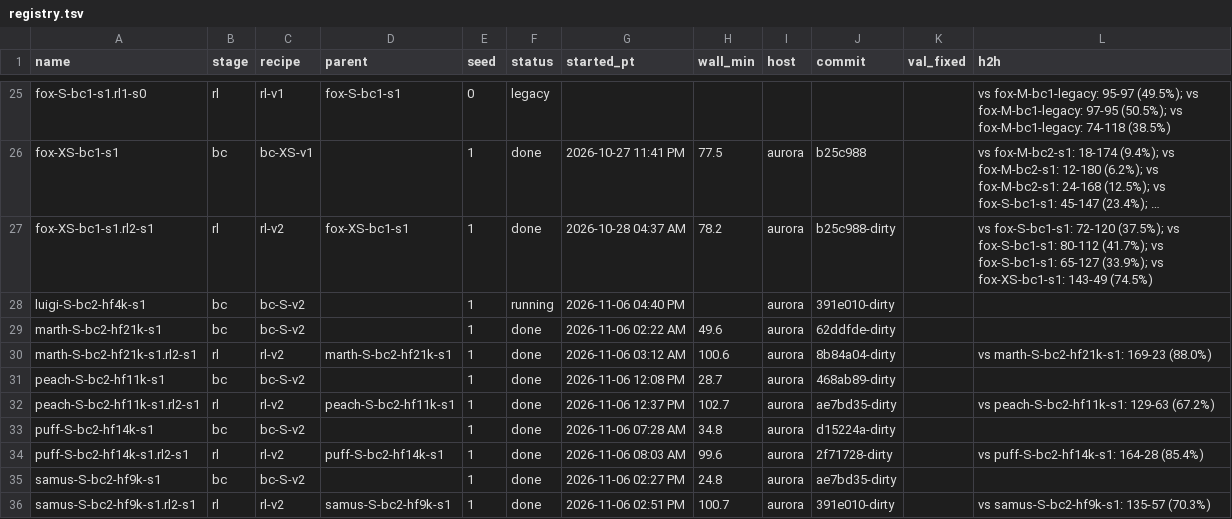
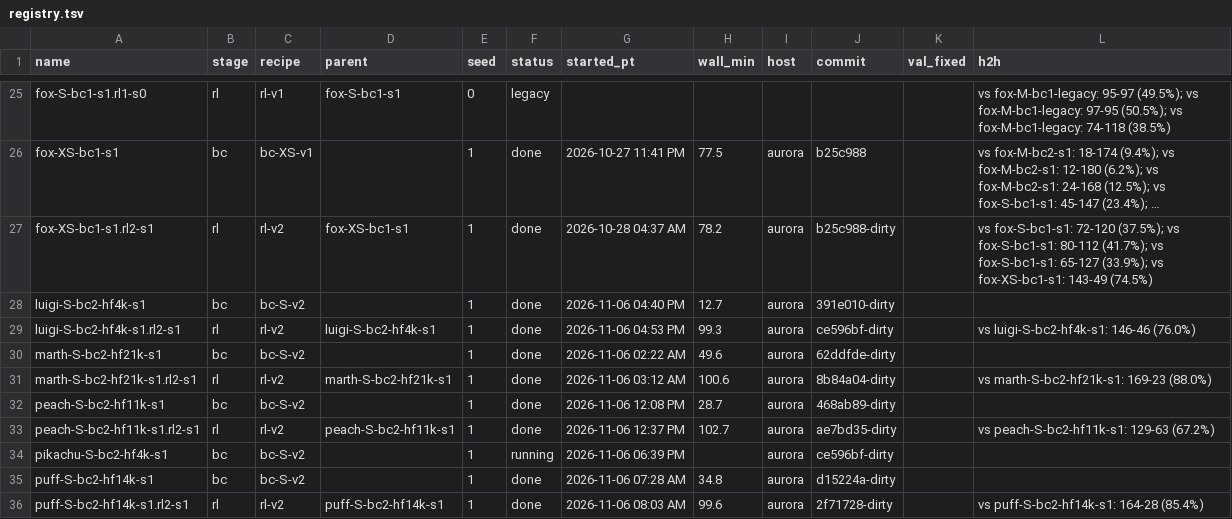
Before and after one commit to erickfm/MIMIC, a TSV file: runs/registry.tsv, drawn as a sheet; only a part is shown, gaps mark what is left out; the shorter side is filled out with more unchanged rows; long unchanged cells end in …; the diff names each change by its address in the sheet, - before the commit and + after, or states it on an @@ line.

```diff
--- a/runs/registry.tsv
+++ b/runs/registry.tsv
-F28 (status): running
+F28 (status): done
-H28 (wall_min): (empty)
+H28 (wall_min): 12.7
+row 29: luigi-S-bc2-hf4k-s1.rl2-s1 | rl | rl-v2 | luigi-S-bc2-hf4k-s1 | 1 | done | 2026-11-06 04:53 PM | 99.3 | aurora | ce596bf-dirty |  | vs luigi-S-bc2-hf4k-s1: 146-46 (76.0%)
+row 34: pikachu-S-bc2-hf4k-s1 | bc | bc-S-v2 |  | 1 | running | 2026-11-06 06:39 PM |  | aurora | ce596bf-dirty
```
Also changed, not shown: 4 other files.
